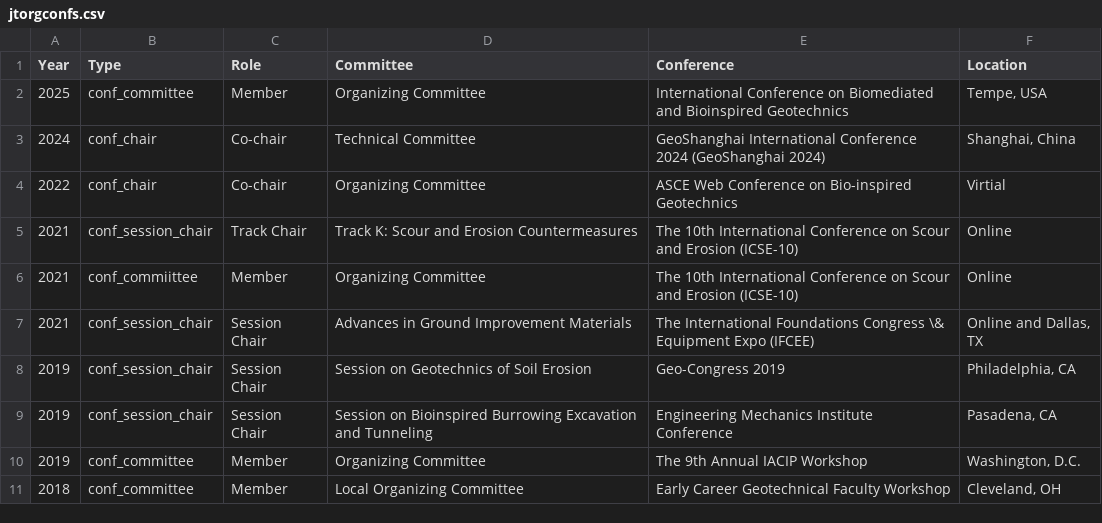
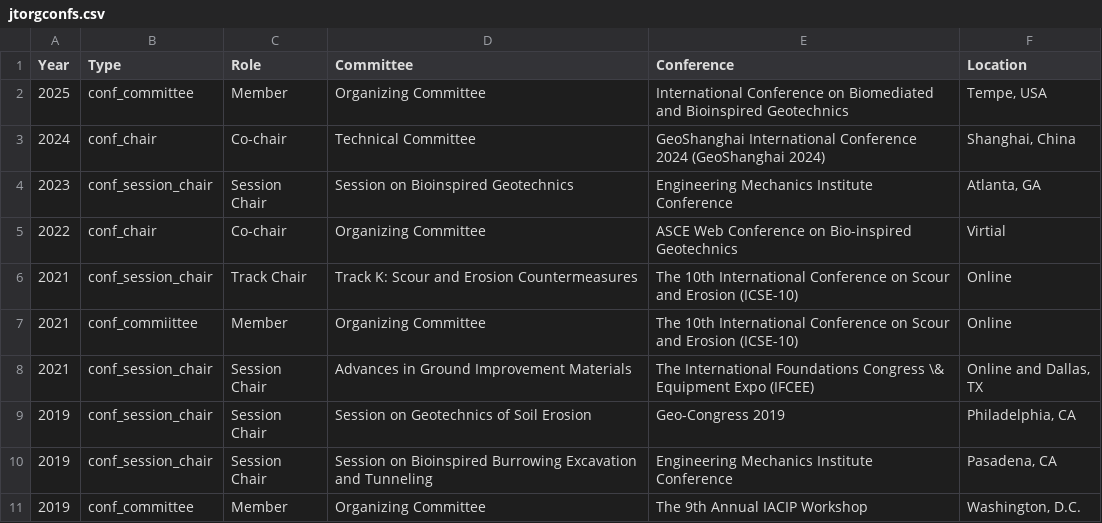
Before and after one commit to juliantao/jtaocv, a CSV file: data/jtorgconfs.csv, drawn as a sheet; only a part is shown; the shorter side is filled out with more unchanged rows.

```diff
--- a/data/jtorgconfs.csv
+++ b/data/jtorgconfs.csv
@@ -3,2 +3,3 @@ Year,Type,Role,Committee,Conference,Location
 2024,conf_chair,Co-chair,Technical Committee,GeoShanghai International Conference 2024 (GeoShanghai 2024),"Shanghai, China"
+2023,conf_session_chair,Session Chair,Session on Bioinspired Geotechnics ,Engineering Mechanics Institute Conference,"Atlanta, GA"
 2022,conf_chair,Co-chair,Organizing Committee,ASCE Web Conference on Bio-inspired Geotechnics,Virtial
```
Also changed, not shown: 4 other files.
